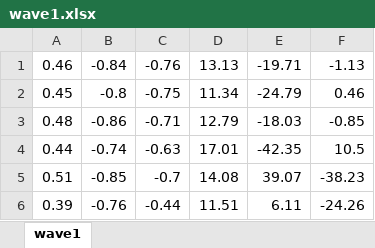
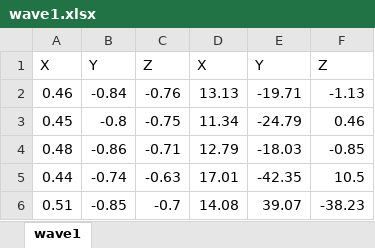
Before and after one commit to tristynferreiro/SHARC-buoy-data-transmission, an Excel workbook: Testing/IMU data/wave1.xlsx, sheet wave1, drawn as a sheet; only a part is shown; the shorter side is filled out with more unchanged rows; values as stored, in another font and other column widths than the file's, no borders; charts and pictures not drawn; the diff names each change by its address in the sheet, - before the commit and + after, or states it on an @@ line.

Commit message:
all data cleaned and grpahs plotted

```diff
--- a/Testing/IMU data/wave1.xlsx (sheet wave1)
+++ b/Testing/IMU data/wave1.xlsx (sheet wave1)
+row 1: X | Y | Z | X | Y | Z
```
Also changed, not shown: charts or pictures, Testing/IMU data/joltAccel.xlsx, Testing/IMU data/joltGyro.xlsx, 6 other files.
